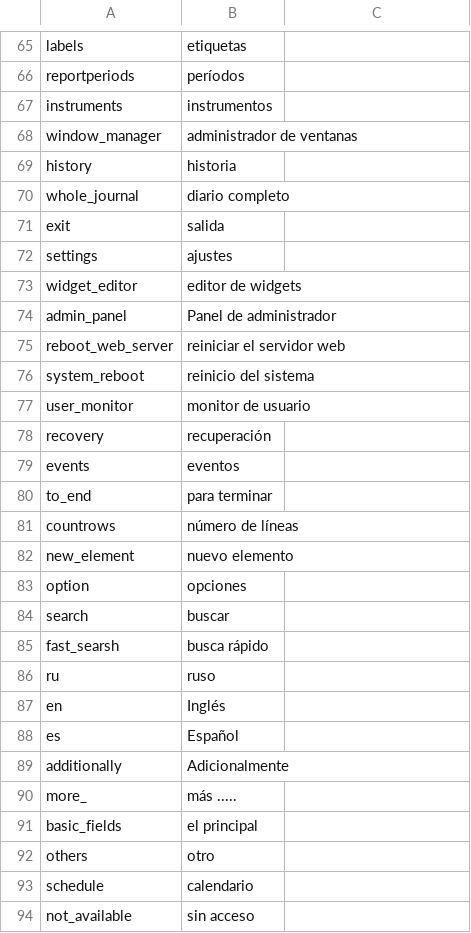
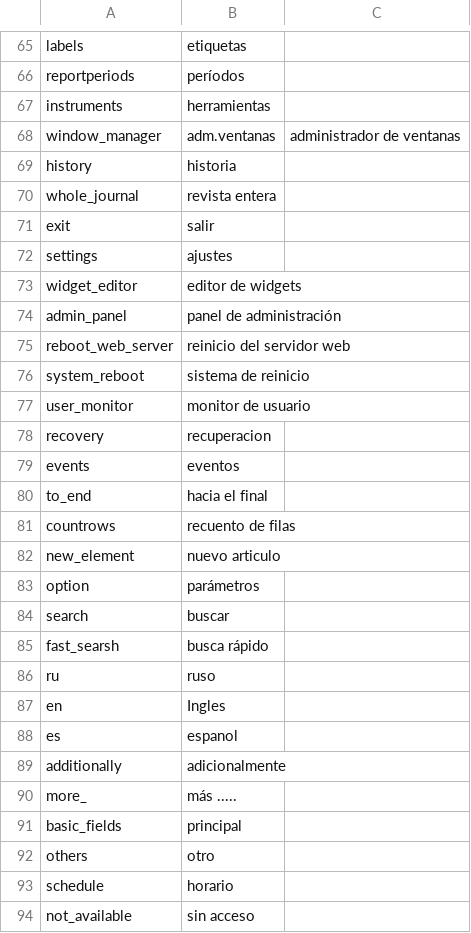
Before and after one commit to agogrep/library, a CSV file: lang/es.csv, drawn as a sheet; only a part is shown, gaps mark what is left out; the diff covers the shown part only.

```diff
--- a/lang/es.csv
+++ b/lang/es.csv
@@ -66,19 +66,19 @@ labels;etiquetas;
 reportperiods;períodos;
-instruments;instrumentos;
-window_manager;administrador de ventanas;
+instruments;herramientas;
+window_manager;adm.ventanas;administrador de ventanas
 history;historia;
-whole_journal;diario completo;
-exit;salida;
+whole_journal;revista entera;
+exit;salir;
 settings;ajustes;
 widget_editor;editor de widgets;
-admin_panel;Panel de administrador;
-reboot_web_server;reiniciar el servidor web;
-system_reboot;reinicio del sistema;
+admin_panel;panel de administración;
+reboot_web_server;reinicio del servidor web;
+system_reboot;sistema de reinicio;
 user_monitor;monitor de usuario;
-recovery;recuperación;
+recovery;recuperacion;
 events;eventos;
-to_end;para terminar;
-countrows;número de líneas;
-new_element;nuevo elemento;
-option;opciones;
+to_end;hacia el final;
+countrows;recuento de filas;
+new_element;nuevo articulo;
+option;parámetros;
 search;buscar;
@@ -86,9 +86,9 @@ fast_searsh;busca rápido;
 ru;ruso;
-en;Inglés;
-es;Español;
-additionally;Adicionalmente;
+en;Ingles;
+es;espanol;
+additionally;adicionalmente;
 more_;más .....;
-basic_fields;el principal;
+basic_fields;principal;
 others;otro;
-schedule;calendario;
+schedule;horario;
 not_available;sin acceso;
```
Also changed, not shown: 16 added rows, 1 removed row and 37 edited cells elsewhere in this file, lang/ru.csv, 3 other files.
